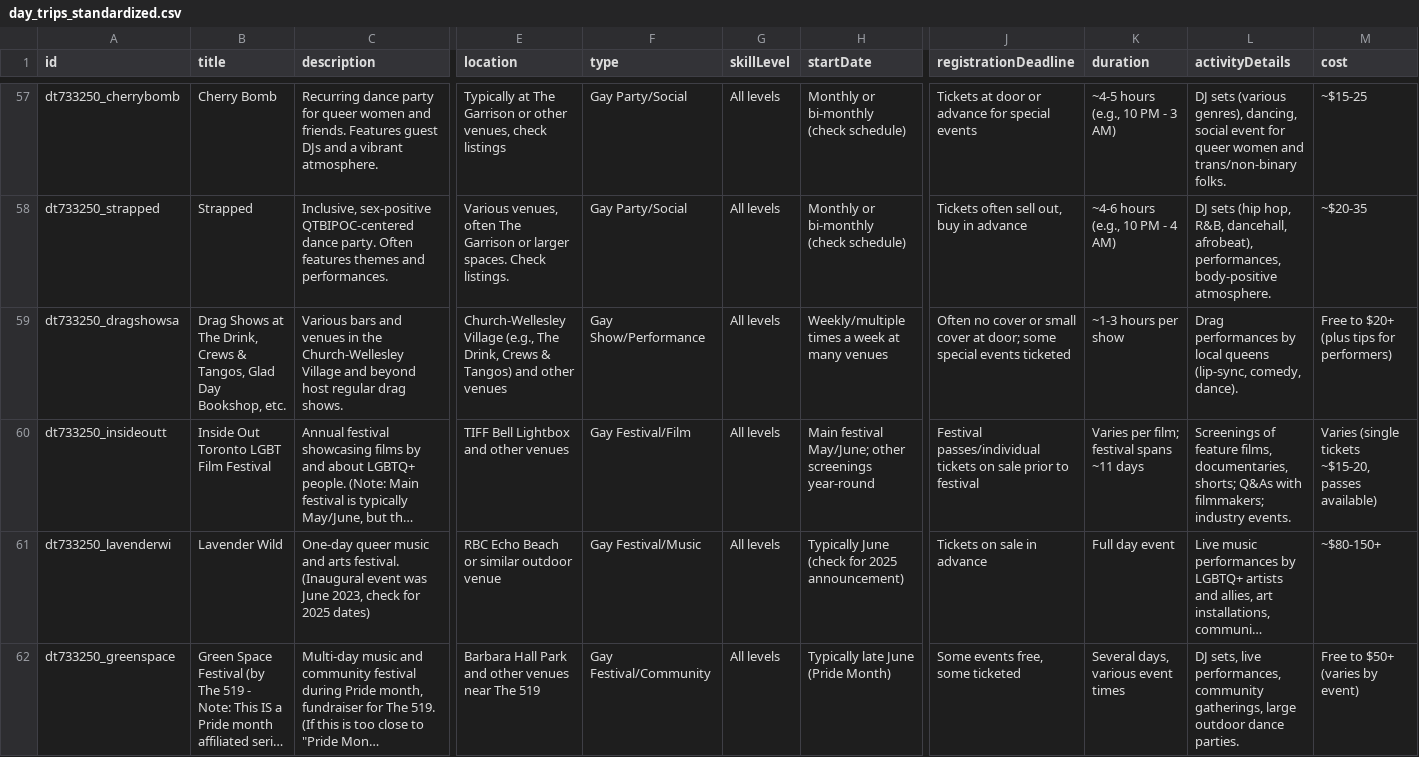
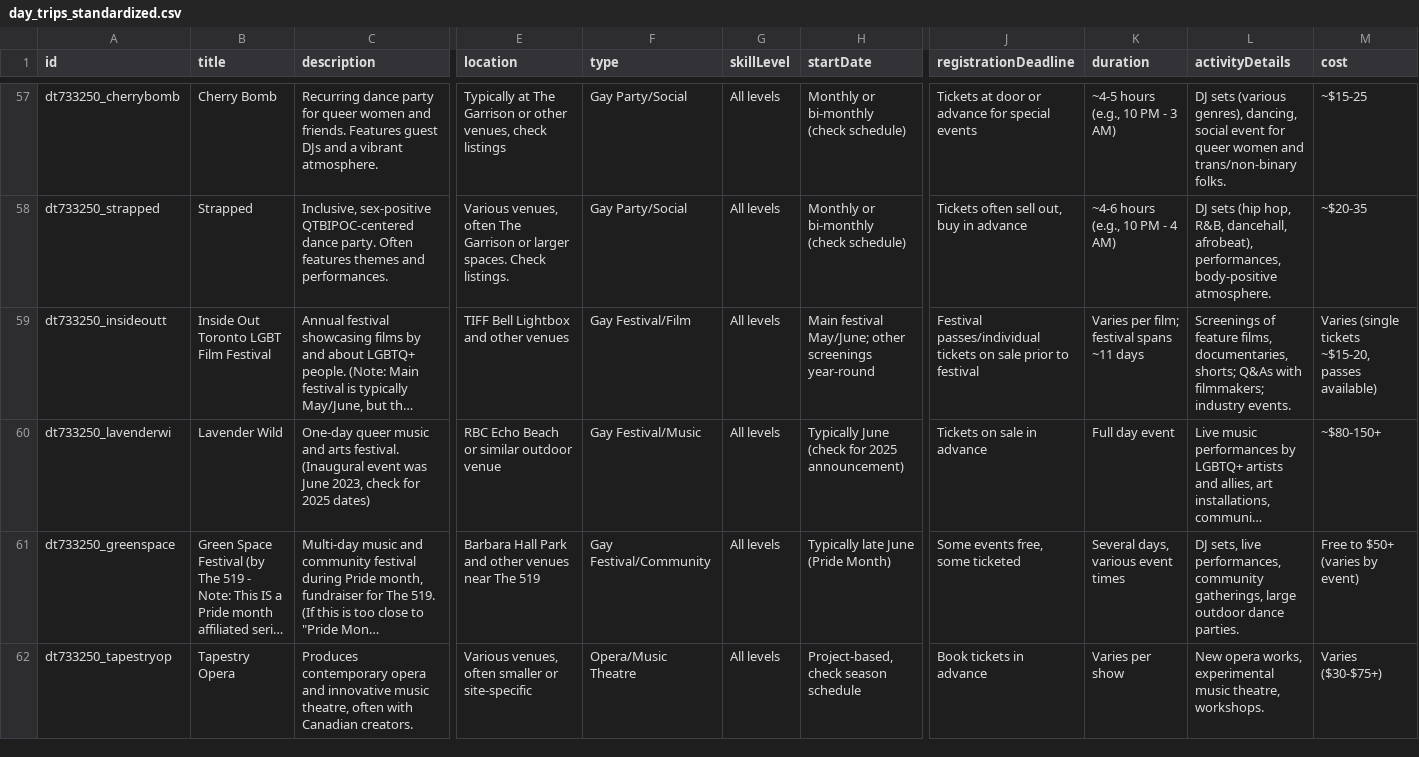
Before and after one commit to denizen-star/toronto-guide, a CSV file: public/data/day_trips_standardized.csv, drawn as a sheet; only a part is shown, gaps mark what is left out; the shorter side is filled out with more unchanged rows; long unchanged cells end in …; rows hold the shown columns only; the diff names each change by its address in the sheet, - before the commit and + after, or states it on an @@ line.

```diff
--- a/public/data/day_trips_standardized.csv
+++ b/public/data/day_trips_standardized.csv
-row 59: dt733250_dragshowsa | Drag Shows at The Drink, Crews & Tangos, Glad Day Bookshop, etc. | Various bars and venues in the Church-Wellesley Village and beyond host regular drag shows. | Church-Wellesley Village (e.g., The Drink, Crews & Tangos) and other venues | Gay Show/Performance | All levels | Weekly/multiple times a week at many venues | Often no cover or small cover at door; some special events ticketed | ~1-3 hours per show | Drag performances by local queens (lip-sync, comedy, dance). | Free to $20+ (plus tips for performers)
```
Also changed, not shown: 10 other files.
